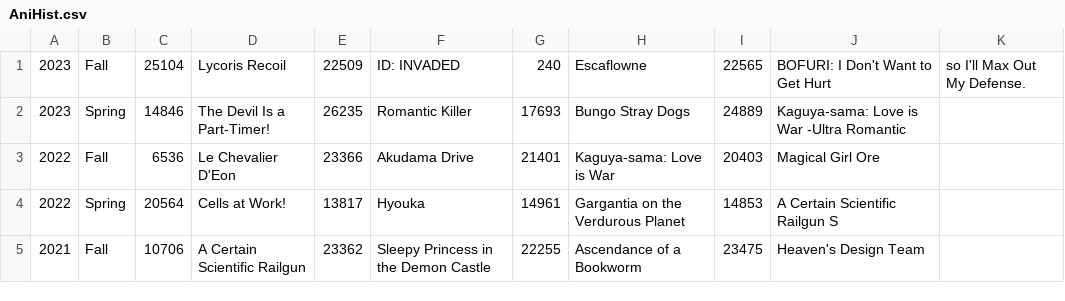
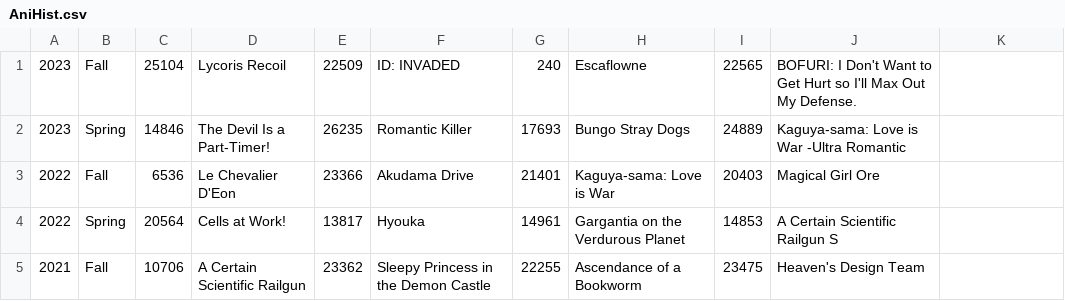
Before and after one commit to undanimesociety/undanimesociety.github.io, a CSV file: AniHist.csv, drawn as a sheet; only a part is shown.

Commit message:
Update AniHist.csv

```diff
--- a/AniHist.csv
+++ b/AniHist.csv
@@ -1,2 +1,2 @@
-2023,Fall,25104,Lycoris Recoil,22509,ID: INVADED,240,Escaflowne,22565,BOFURI: I Don't Want to Get Hurt, so I'll Max Out My Defense.
+2023,Fall,25104,Lycoris Recoil,22509,ID: INVADED,240,Escaflowne,22565,BOFURI: I Don't Want to Get Hurt so I'll Max Out My Defense.
 2023,Spring,14846,The Devil Is a Part-Timer!,26235,Romantic Killer,17693,Bungo Stray Dogs,24889,Kaguya-sama: Love is War -Ultra Romantic
```
